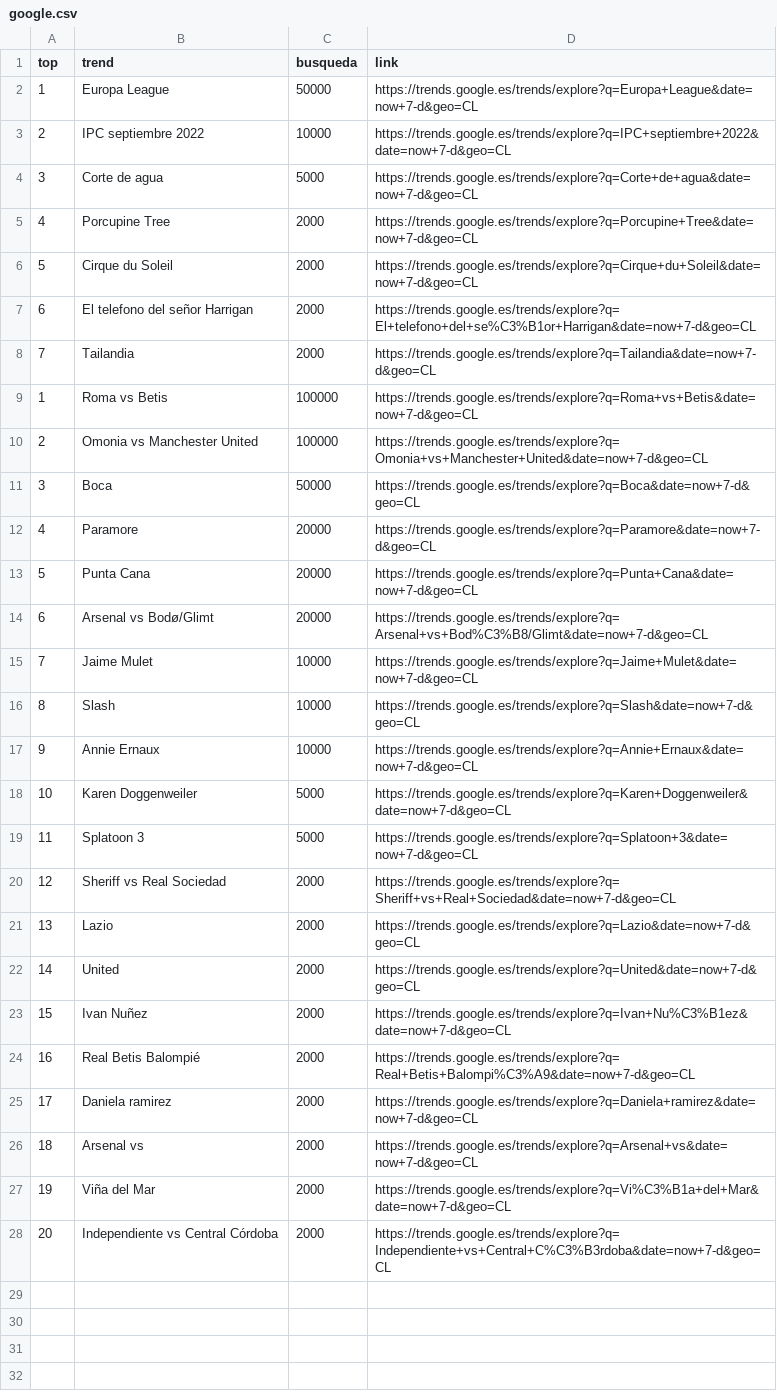
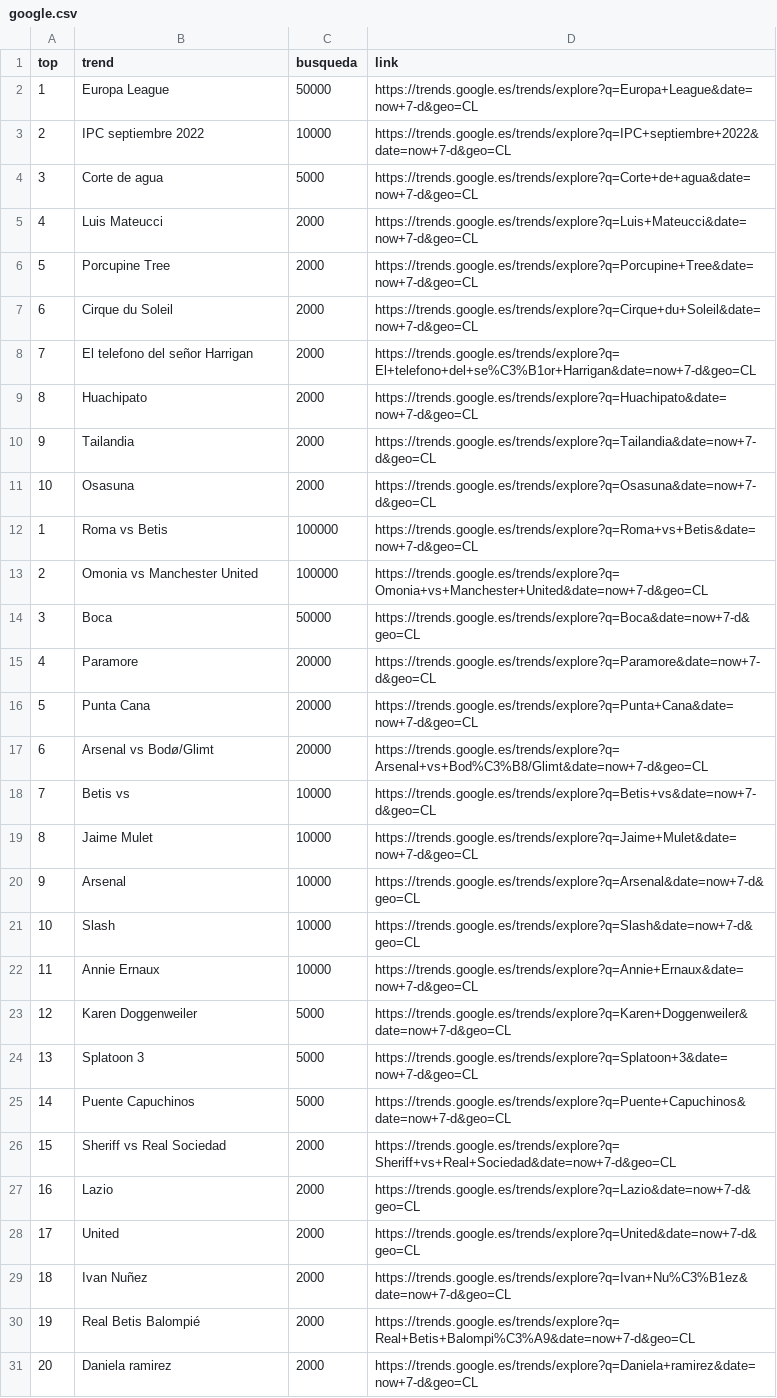
Before and after one commit to cristian-data-science/social_spider_app, a CSV file: resultados/google.csv, drawn as a sheet; removed rows and columns are numbered as before the commit, all else as after; the diff names each change by its address in the sheet, - before the commit and + after, or states it on an @@ line.

Commit message:
results update

```diff
--- a/resultados/google.csv
+++ b/resultados/google.csv
+row 5: 4 | Luis Mateucci | 2000 | https://trends.google.es/trends/explore?q=Luis+Mateucci&date=now+7-d&geo=CL
@@ column A (top) renumbered between rows 6 and 31 @@
+row 9: 8 | Huachipato | 2000 | https://trends.google.es/trends/explore?q=Huachipato&date=now+7-d&geo=CL
+row 11: 10 | Osasuna | 2000 | https://trends.google.es/trends/explore?q=Osasuna&date=now+7-d&geo=CL
+row 18: 7 | Betis vs | 10000 | https://trends.google.es/trends/explore?q=Betis+vs&date=now+7-d&geo=CL
+row 20: 9 | Arsenal | 10000 | https://trends.google.es/trends/explore?q=Arsenal&date=now+7-d&geo=CL
+row 25: 14 | Puente Capuchinos | 5000 | https://trends.google.es/trends/explore?q=Puente+Capuchinos&date=now+7-d&geo=CL
-row 26: 18 | Arsenal vs | 2000 | https://trends.google.es/trends/explore?q=Arsenal+vs&date=now+7-d&geo=CL
-row 27: 19 | Viña del Mar | 2000 | https://trends.google.es/trends/explore?q=Vi%C3%B1a+del+Mar&date=now+7-d&geo=CL
-row 28: 20 | Independiente vs Central Córdoba | 2000 | https://trends.google.es/trends/explore?q=Independiente+vs+Central+C%C3%B3rdoba&date=now+7-d&geo=CL
```
Also changed, not shown: resultados/youtube.csv, 1 other file.
